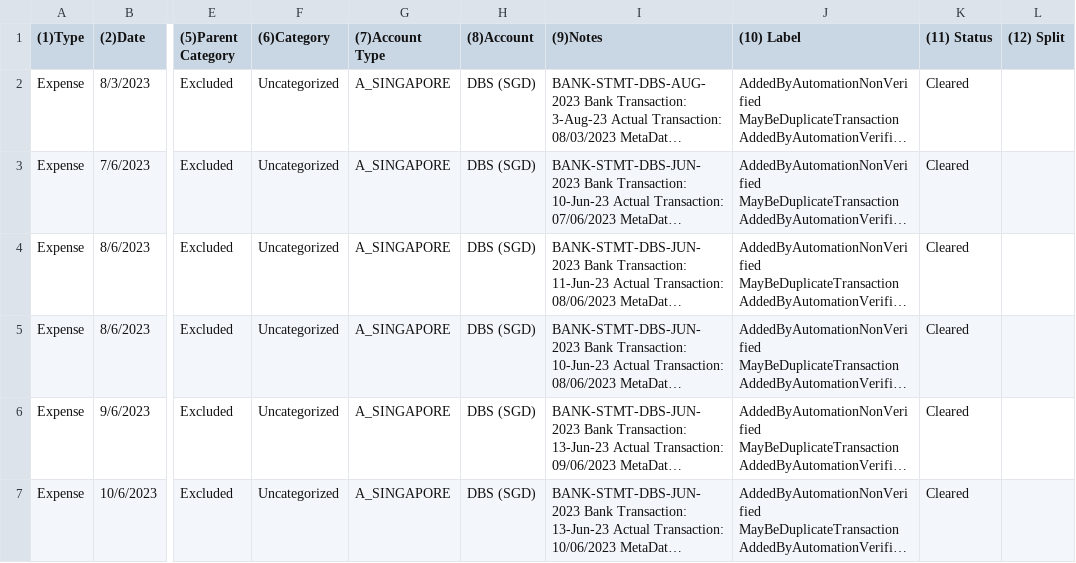
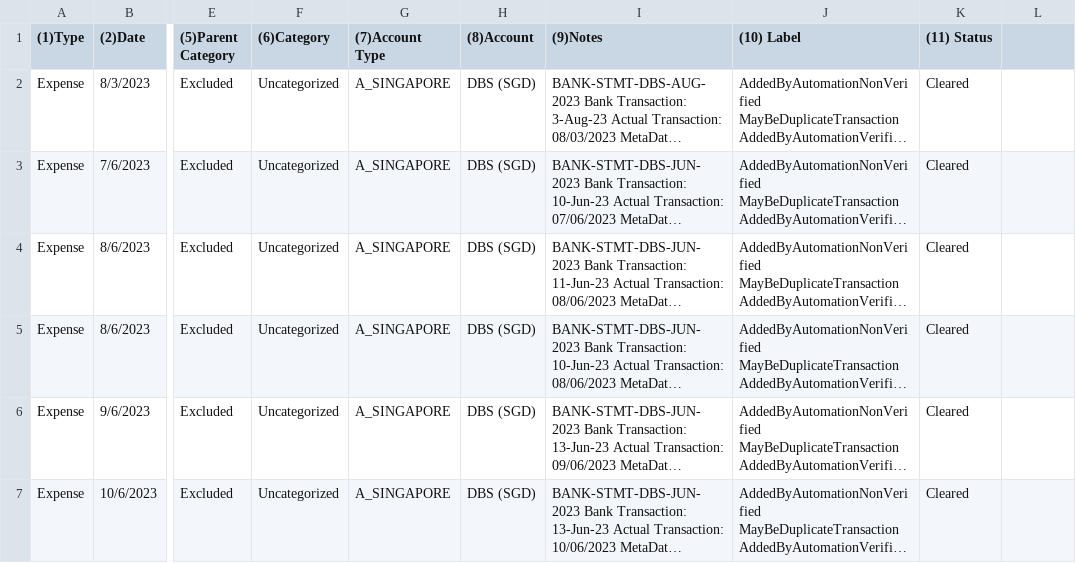
Before and after one commit to mesexecutions/python-tiny-projects, a CSV file: bc.csv, drawn as a sheet; only a part is shown, gaps mark what is left out; long unchanged cells end in …; the diff names each change by its address in the sheet, - before the commit and + after, or states it on an @@ line.

Commit message:
Update bc.csv

```diff
--- a/bc.csv
+++ b/bc.csv
-L1: (12) Split
+L1: (empty)
```
